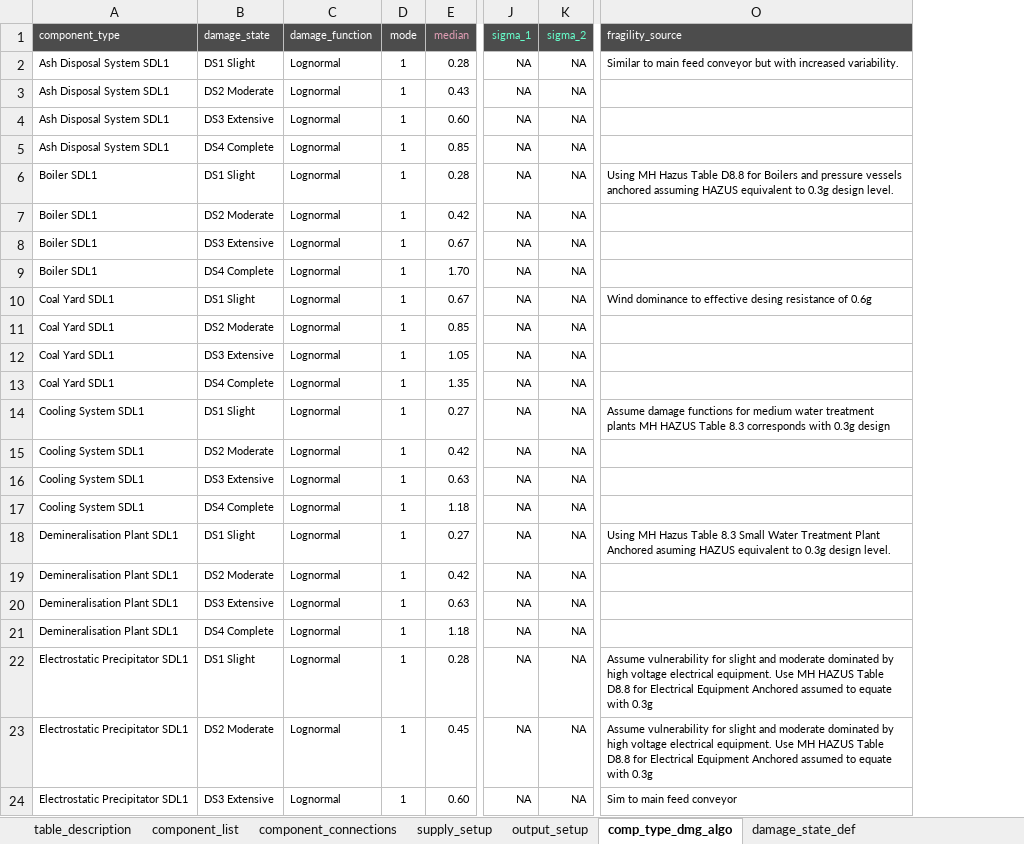
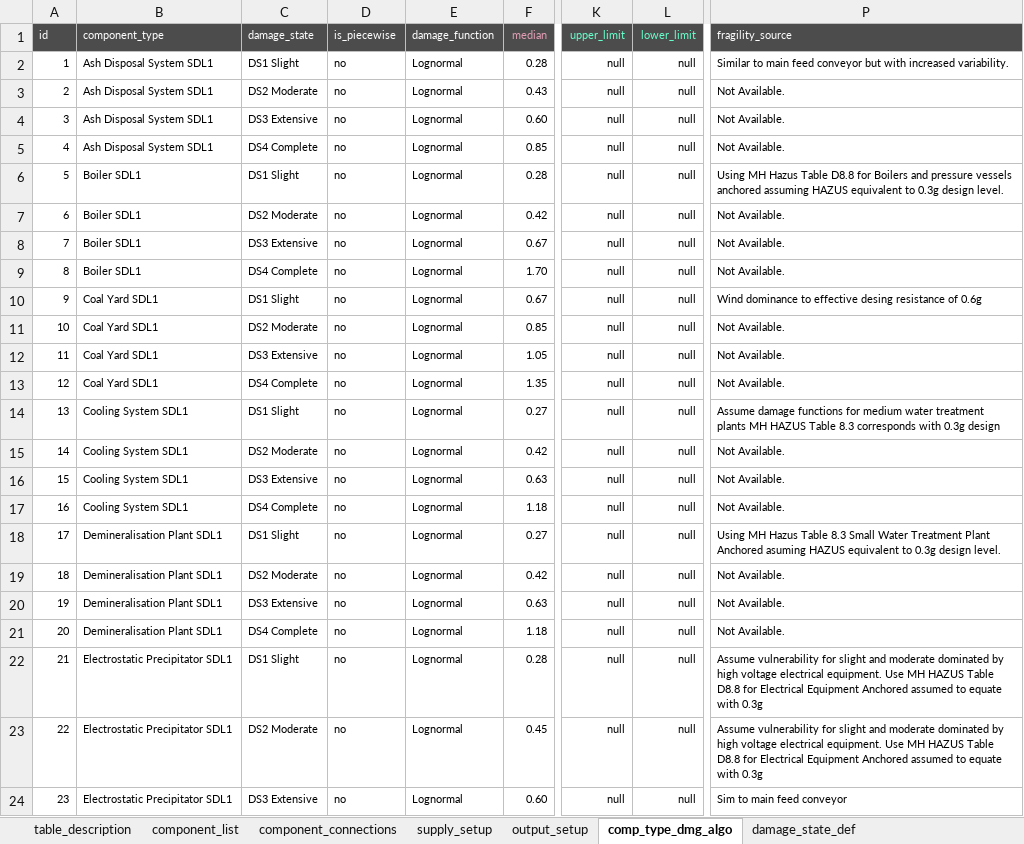
Before and after one commit to GeoscienceAustralia/sira, an Excel workbook: models/powerstation_coal/sysconfig_pscoal_test_case.xlsx, sheet comp_type_dmg_algo, drawn as a sheet; only a part is shown, gaps mark what is left out; values as stored, in another font and other column widths than the file's, no borders; removed rows and columns are numbered as before the commit, all else as after; the diff covers the shown part only; the diff names each change by its address in the sheet, - before the commit and + after, or states it on an @@ line.

```diff
--- a/models/powerstation_coal/sysconfig_pscoal_test_case.xlsx (sheet comp_type_dmg_algo)
+++ b/models/powerstation_coal/sysconfig_pscoal_test_case.xlsx (sheet comp_type_dmg_algo)
+column A (id), rows 2-24: 1 | 2 | 3 | 4 | 5 | 6 | 7 | 8 | 9 | 10 | 11 | 12 | 13 | 14 | 15 | 16 | 17 | 18 | 19 | 20 | 21 | 22 | 23
+column D (is_piecewise), rows 2-24: all no
-column D (mode), rows 2-24: all 1
-column J (sigma_1), rows 2-24: all NA
-column K (sigma_2), rows 2-24: all NA
+column K (upper_limit), rows 2-24: all null
+column L (lower_limit), rows 2-24: all null
-P3:P5 (fragility_source): (empty)
+P3:P5 (fragility_source): Not Available.
-P7:P9 (fragility_source): (empty)
+P7:P9 (fragility_source): Not Available.
-P11:P13 (fragility_source): (empty)
+P11:P13 (fragility_source): Not Available.
-P15:P17 (fragility_source): (empty)
+P15:P17 (fragility_source): Not Available.
-P19:P21 (fragility_source): (empty)
+P19:P21 (fragility_source): Not Available.
```
Also changed, not shown: 102 edited cells elsewhere in this sheet, formulas that keep their value, models/potable_water_treatment_plant/sysconfig_pwtp_400ML.xlsx, models/potable_water_treatment_plant/sysconfig_pwtp_400ML_wnpg.xlsx, 44 other files.
